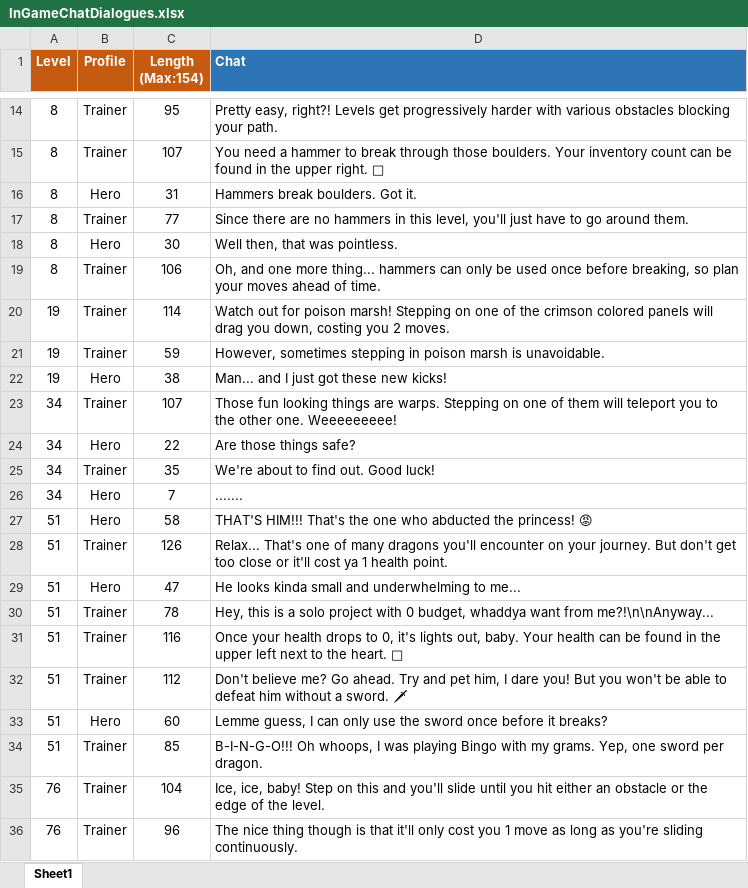
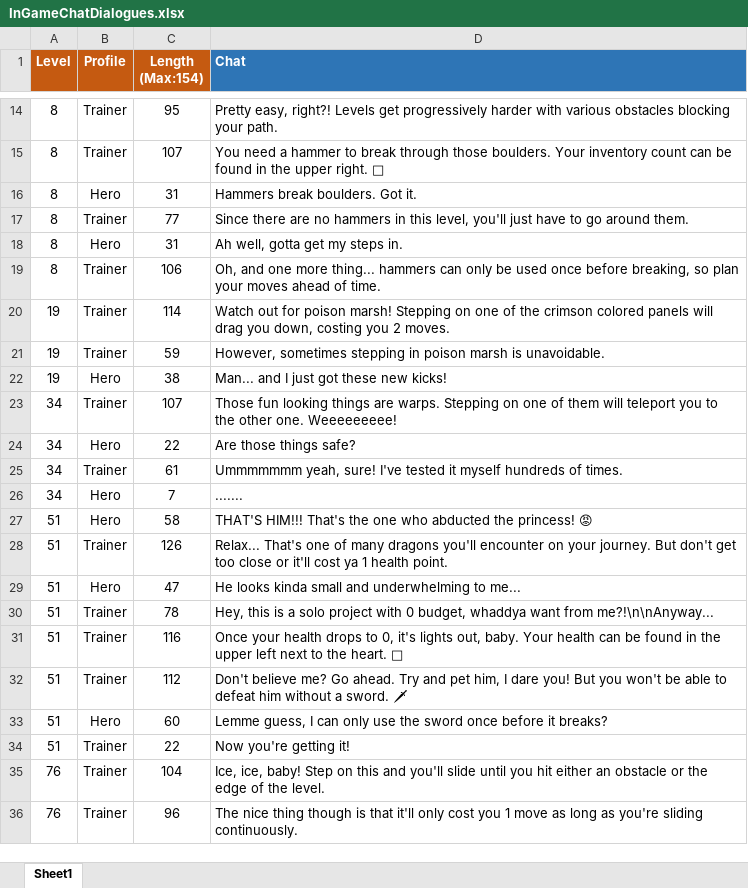
Before and after one commit to emchar1/PUZLBoy, an Excel workbook: JSON/InGameChatDialogues.xlsx, sheet Sheet1, drawn as a sheet; only a part is shown, gaps mark what is left out; values as stored, in another font and other column widths than the file's, no borders; the diff covers the shown part only; the diff names each change by its address in the sheet, - before the commit and + after, or states it on an @@ line.

Commit message:
ChatEngine: update dialogue - make him 900 years old.

```diff
--- a/JSON/InGameChatDialogues.xlsx (sheet Sheet1)
+++ b/JSON/InGameChatDialogues.xlsx (sheet Sheet1)
-C18 (Length (Max:154)): 30
+C18 (Length (Max:154)): 31
-D18 (Chat): Well then, that was pointless.
+D18 (Chat): Ah well, gotta get my steps in.
-C25 (Length (Max:154)): 35
+C25 (Length (Max:154)): 61
-D25 (Chat): We're about to find out. Good luck!
+D25 (Chat): Ummmmmmm yeah, sure! I've tested it myself hundreds of times.
-C34 (Length (Max:154)): 85
+C34 (Length (Max:154)): 22
-D34 (Chat): B-I-N-G-O!!! Oh whoops, I was playing Bingo with my grams. Yep, one sword per dragon.
+D34 (Chat): Now you're getting it!
```
Also changed, not shown: 1 added row and 24 edited cells elsewhere in this sheet, formulas that keep their value, 1 other file.
